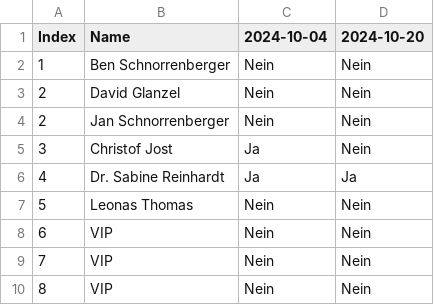
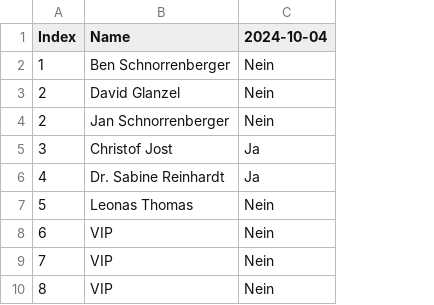
Before and after one commit to 2Bor3d/automatWebsite, a CSV file: src/students.csv, drawn as a sheet; only a part is shown; the diff names each change by its address in the sheet, - before the commit and + after, or states it on an @@ line.

```diff
--- a/src/students.csv
+++ b/src/students.csv
-column D (2024-10-20), rows 2-10: Nein | Nein | Nein | Nein | Ja | Nein | Nein | Nein | Nein
```
Also changed, not shown: 3 other files.
